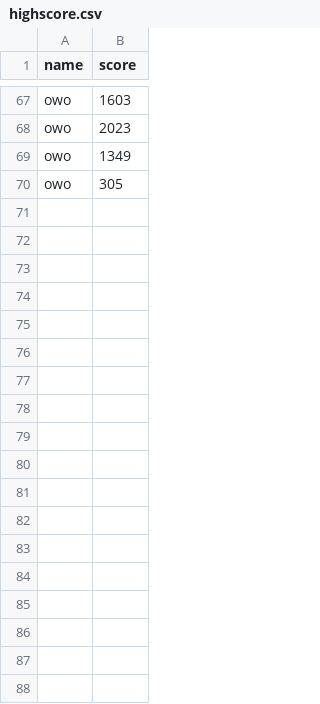
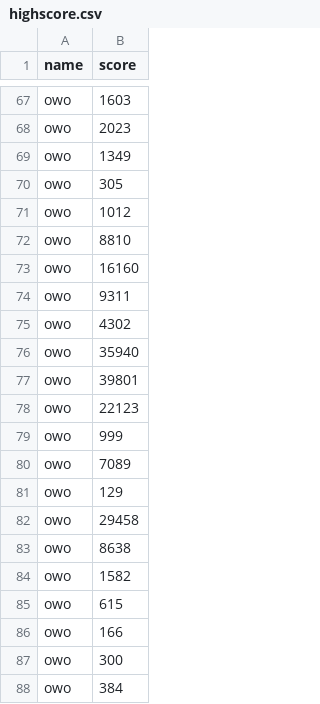
Before and after one commit to RiccardoMancinelli/Project-Fasten-Your-Seatbelts, a CSV file: highscore.csv, drawn as a sheet; only a part is shown, gaps mark what is left out.

```diff
--- a/highscore.csv
+++ b/highscore.csv
@@ -70 +70,19 @@ owo,1349
 owo,305
+owo,1012
+owo,8810
+owo,16160
+owo,9311
+owo,4302
+owo,35940
+owo,39801
+owo,22123
+owo,999
+owo,7089
+owo,129
+owo,29458
+owo,8638
+owo,1582
+owo,615
+owo,166
+owo,300
+owo,384
```
Also changed, not shown: 7 other files.
